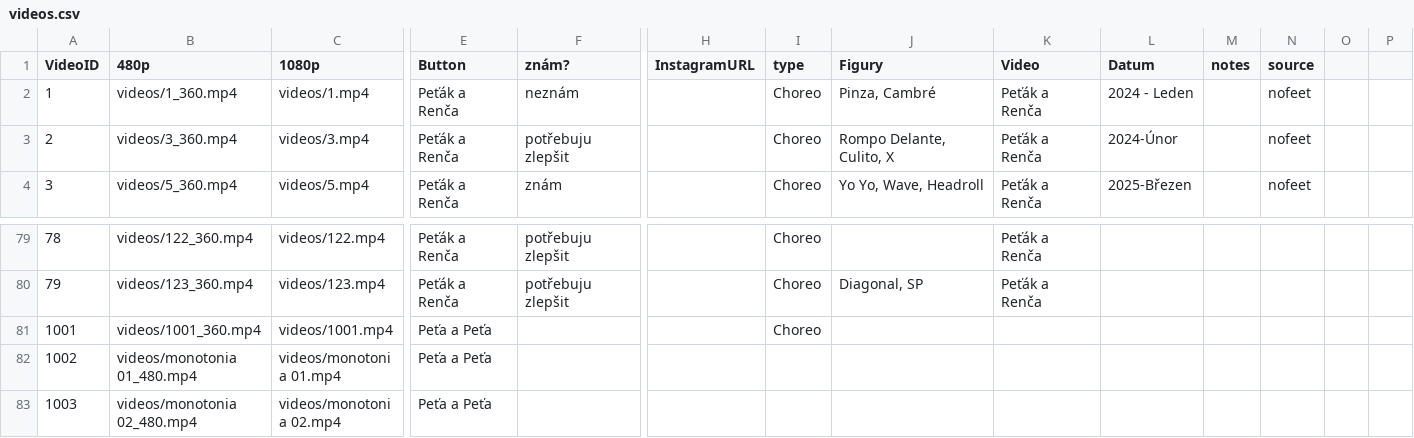
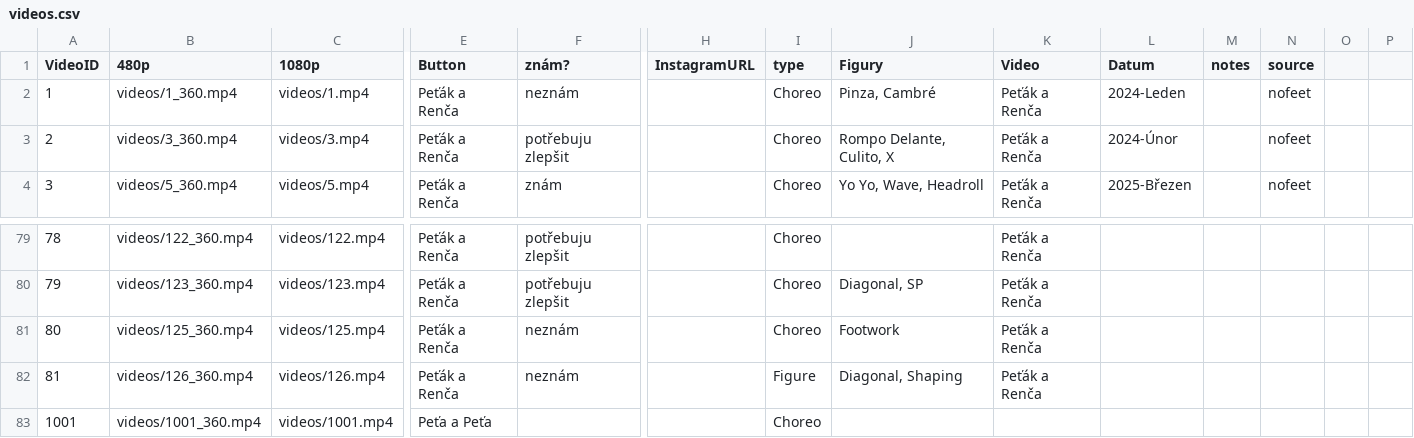
Before and after one commit to PetaJanata/Bachata, a CSV file: videos.csv, drawn as a sheet; only a part is shown, gaps mark what is left out; the shorter side is filled out with more unchanged rows; rows hold the shown columns only; the diff names each change by its address in the sheet, - before the commit and + after, or states it on an @@ line.

Commit message:
Add files via upload

```diff
--- a/videos.csv
+++ b/videos.csv
-L2 (Datum): 2024 - Leden
+L2 (Datum): 2024-Leden
+row 81: 80 | videos/125_360.mp4 | videos/125.mp4 | Peťák a Renča | neznám |  | Choreo | Footwork | Peťák a Renča
+row 82: 81 | videos/126_360.mp4 | videos/126.mp4 | Peťák a Renča | neznám |  | Figure | Diagonal, Shaping | Peťák a Renča
```
